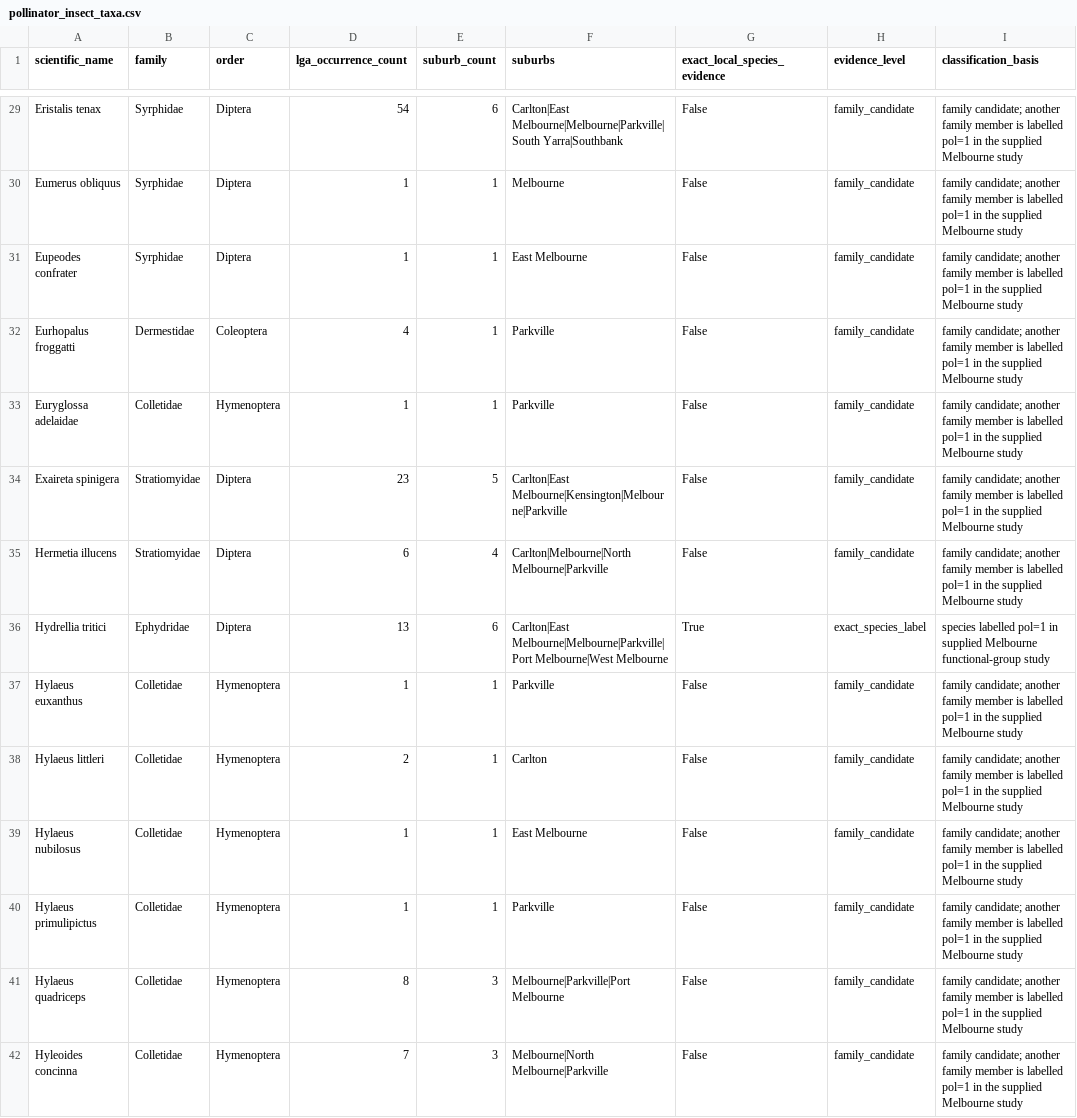
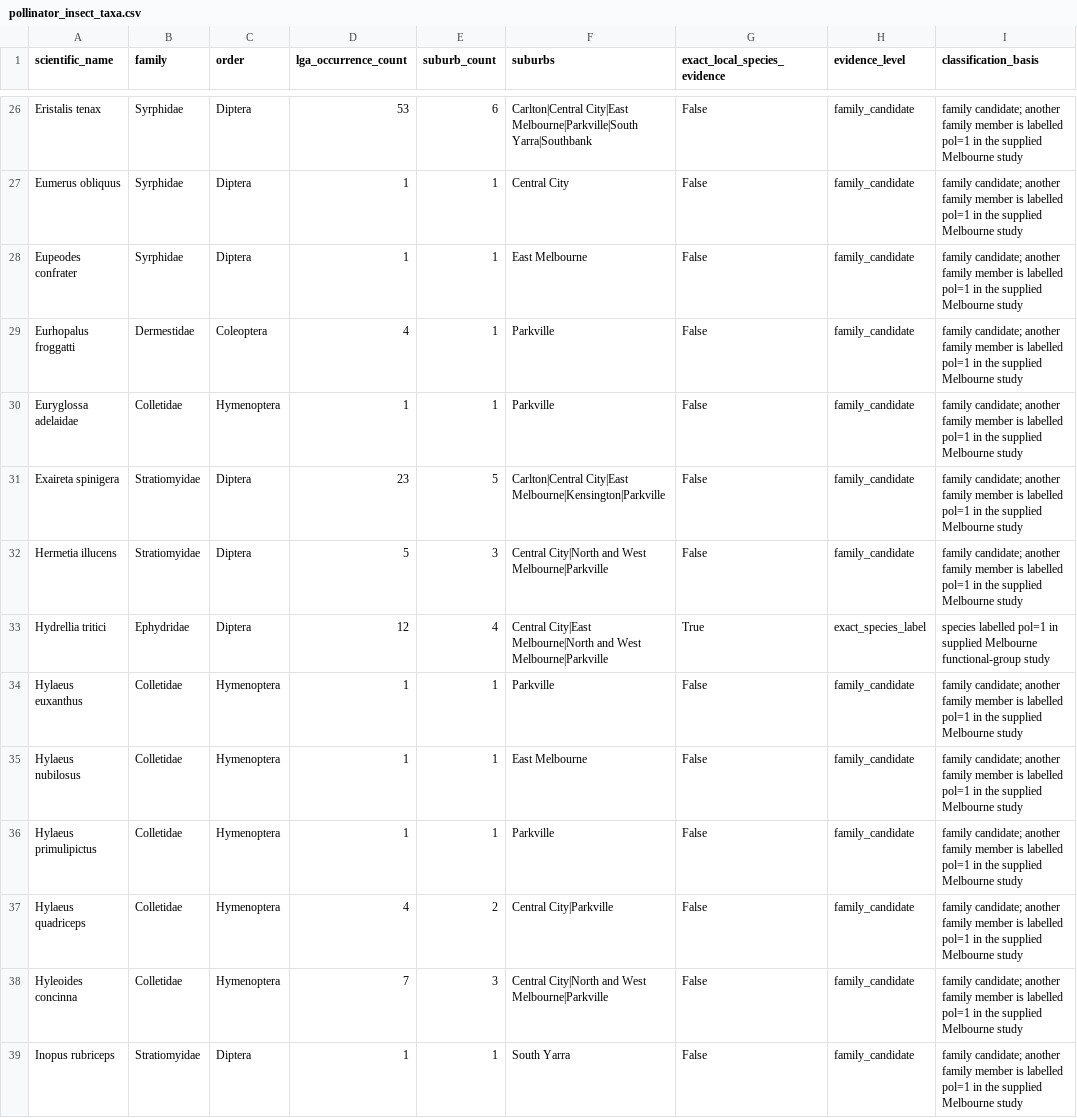
Before and after one commit to AntonyJomy/Habitune, a CSV file: Dataset/processed/pollinator_insect_taxa.csv, drawn as a sheet; only a part is shown, gaps mark what is left out; the shorter side is filled out with more unchanged rows; removed rows and columns are numbered as before the commit, all else as after; the diff covers the shown part only; the diff names each change by its address in the sheet, - before the commit and + after, or states it on an @@ line.

```diff
--- a/Dataset/processed/pollinator_insect_taxa.csv
+++ b/Dataset/processed/pollinator_insect_taxa.csv
-D26 (lga_occurrence_count): 54
+D26 (lga_occurrence_count): 53
-F26 (suburbs): Carlton|East Melbourne|Melbourne|Parkville|South Yarra|Southbank
+F26 (suburbs): Carlton|Central City|East Melbourne|Parkville|South Yarra|Southbank
-F27 (suburbs): Melbourne
+F27 (suburbs): Central City
-F31 (suburbs): Carlton|East Melbourne|Kensington|Melbourne|Parkville
+F31 (suburbs): Carlton|Central City|East Melbourne|Kensington|Parkville
-D32 (lga_occurrence_count): 6
+D32 (lga_occurrence_count): 5
-E32 (suburb_count): 4
+E32 (suburb_count): 3
-F32 (suburbs): Carlton|Melbourne|North Melbourne|Parkville
+F32 (suburbs): Central City|North and West Melbourne|Parkville
-D33 (lga_occurrence_count): 13
+D33 (lga_occurrence_count): 12
-E33 (suburb_count): 6
+E33 (suburb_count): 4
-F33 (suburbs): Carlton|East Melbourne|Melbourne|Parkville|Port Melbourne|West Melbourne
+F33 (suburbs): Central City|East Melbourne|North and West Melbourne|Parkville
-row 38: Hylaeus littleri | Colletidae | Hymenoptera | 2 | 1 | Carlton | False | family_candidate | family candidate; another family member is labelled pol=1 in the supplied Melbourne study
-D37 (lga_occurrence_count): 8
+D37 (lga_occurrence_count): 4
-E37 (suburb_count): 3
+E37 (suburb_count): 2
-F37 (suburbs): Melbourne|Parkville|Port Melbourne
+F37 (suburbs): Central City|Parkville
-F38 (suburbs): Melbourne|North Melbourne|Parkville
+F38 (suburbs): Central City|North and West Melbourne|Parkville
```
Also changed, not shown: 4 removed rows and 92 edited cells elsewhere in this file, Dataset/processed/map_view1_suburbs.csv, Dataset/processed/pollinator_flowering_plants.csv, 9 other files.
